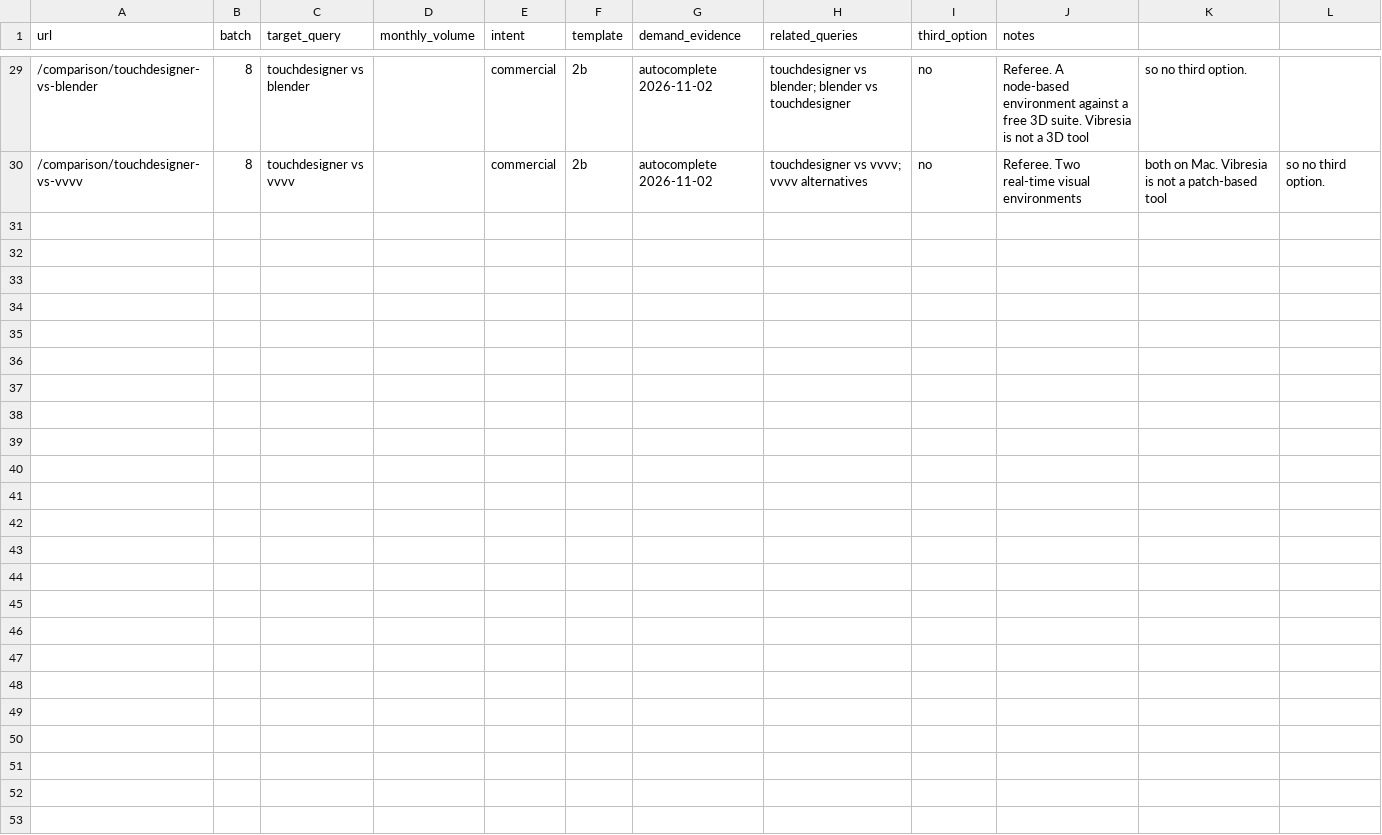
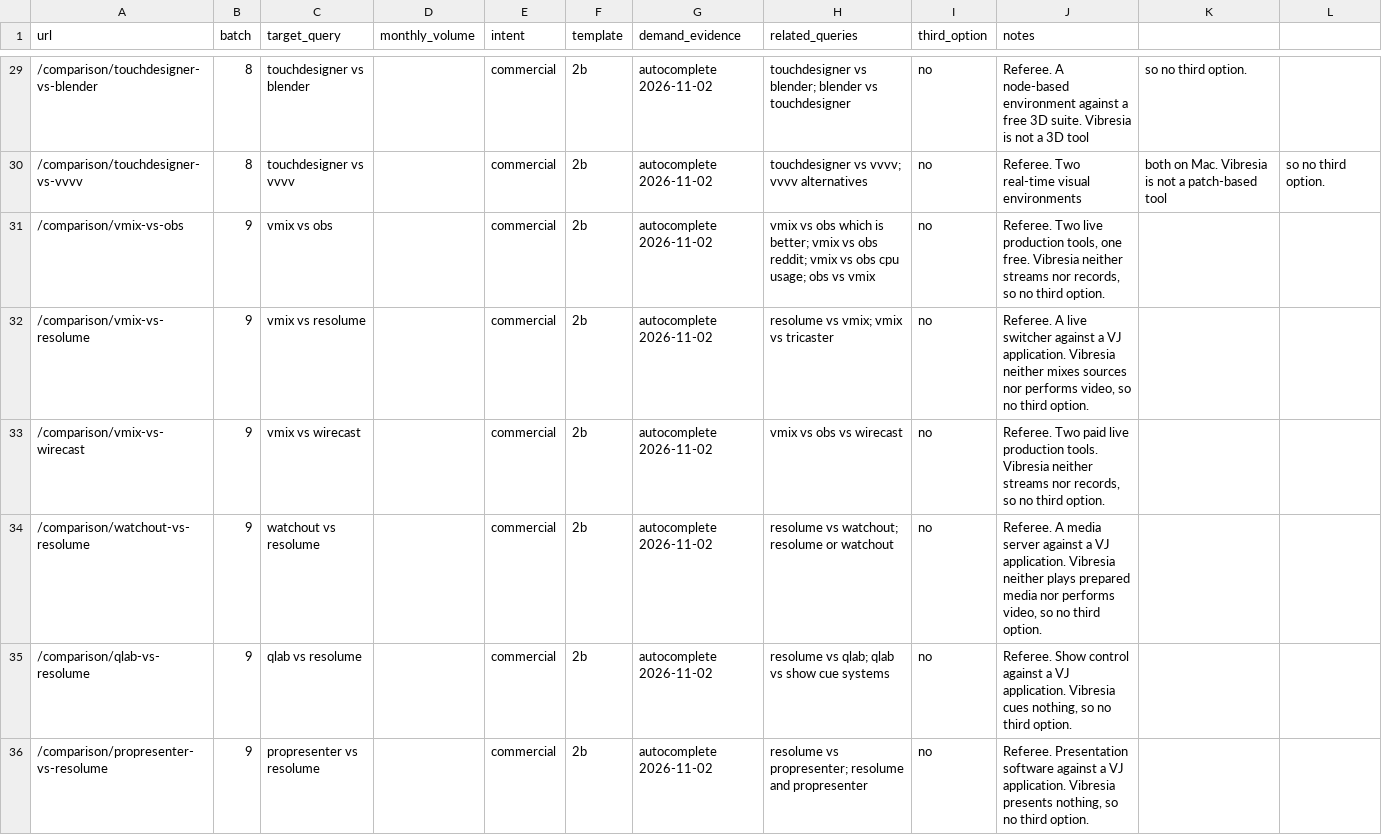
Before and after one commit to sydlawrencedev/vibresia, a CSV file: content/url-plan.csv, drawn as a sheet; only a part is shown, gaps mark what is left out; the diff covers the shown part only; the diff names each change by its address in the sheet, - before the commit and + after, or states it on an @@ line.

Commit message:
Eleven more pairs, and the generator now owns the redirects
Fresh autocomplete, 2026-11-02, found eleven more pairs with real demand
that we had no record for: vMix against OBS, Resolume and Wirecast,
WATCHOUT, QLab, ProPresenter and OBS, ProPresenter against Resolume and
vMix, Houdini against TouchDesigner, MadMapper against TouchDesigner and
Millumin.

Two of my earlier notes were wrong and the autocomplete caught them.
"synesthesia vs mobius" is not the VJ software at all: the suggestions
around it are the Mobius strip and the Strymon pedal, so it is dropped
rather than built. And there is a much larger vMix cluster than the first
sweep showed, which is where most of these eleven come from.

The referee redirects are now generated from the pairs file, in the same
marked-region way the navbar and footer are, so a pair added to
competitor-pairs.json gets its reverse 301 with it. A hand-kept list of
twenty-one redirects was one edit away from a pair having two URLs.

Canonical order is the order people type: the less famous product first,
the way somebody searches when they know the smaller tool.

```diff
--- a/content/url-plan.csv
+++ b/content/url-plan.csv
+row 31: /comparison/vmix-vs-obs | 9 | vmix vs obs |  | commercial | 2b | autocomplete 2026-11-02 | vmix vs obs which is better; vmix vs obs reddit; vmix vs obs cpu usage; obs vs vmix | no | Referee. Two live production tools, one free. Vibresia neither streams nor records, so no third option.
+row 32: /comparison/vmix-vs-resolume | 9 | vmix vs resolume |  | commercial | 2b | autocomplete 2026-11-02 | resolume vs vmix; vmix vs tricaster | no | Referee. A live switcher against a VJ application. Vibresia neither mixes sources nor performs video, so no third option.
+row 33: /comparison/vmix-vs-wirecast | 9 | vmix vs wirecast |  | commercial | 2b | autocomplete 2026-11-02 | vmix vs obs vs wirecast | no | Referee. Two paid live production tools. Vibresia neither streams nor records, so no third option.
+row 34: /comparison/watchout-vs-resolume | 9 | watchout vs resolume |  | commercial | 2b | autocomplete 2026-11-02 | resolume vs watchout; resolume or watchout | no | Referee. A media server against a VJ application. Vibresia neither plays prepared media nor performs video, so no third option.
+row 35: /comparison/qlab-vs-resolume | 9 | qlab vs resolume |  | commercial | 2b | autocomplete 2026-11-02 | resolume vs qlab; qlab vs show cue systems | no | Referee. Show control against a VJ application. Vibresia cues nothing, so no third option.
+row 36: /comparison/propresenter-vs-resolume | 9 | propresenter vs resolume |  | commercial | 2b | autocomplete 2026-11-02 | resolume vs propresenter; resolume and propresenter | no | Referee. Presentation software against a VJ application. Vibresia presents nothing, so no third option.
```
Also changed, not shown: 5 added rows elsewhere in this file, 3 other files.
